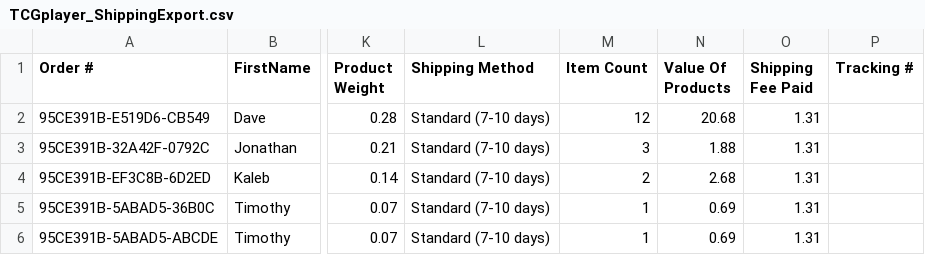
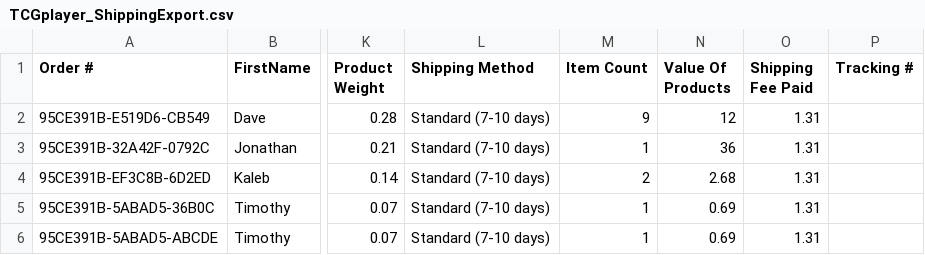
Before and after one commit to gimgine/tcglite, a CSV file: app/public/TCGplayer_ShippingExport.csv, drawn as a sheet; only a part is shown, gaps mark what is left out; the diff names each change by its address in the sheet, - before the commit and + after, or states it on an @@ line.

```diff
--- a/app/public/TCGplayer_ShippingExport.csv
+++ b/app/public/TCGplayer_ShippingExport.csv
-M2 (Item Count): 12
+M2 (Item Count): 9
-N2 (Value Of Products): 20.68
+N2 (Value Of Products): 12
-M3 (Item Count): 3
+M3 (Item Count): 1
-N3 (Value Of Products): 1.88
+N3 (Value Of Products): 36
```
Also changed, not shown: 3 other files.
